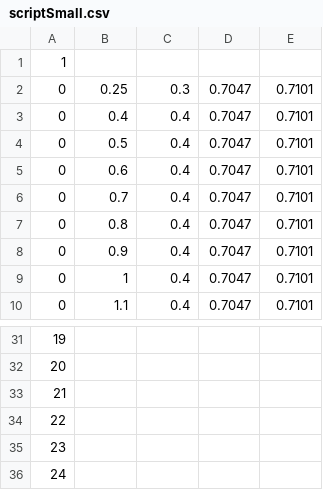
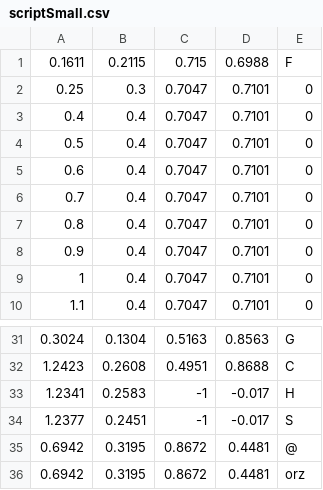
Before and after one commit to DITShark/main_2022_smol, a CSV file: include/scriptSmall.csv, drawn as a sheet; only a part is shown, gaps mark what is left out; removed rows and columns are numbered as before the commit, all else as after; the diff covers the shown part only; the diff names each change by its address in the sheet, - before the commit and + after, or states it on an @@ line.

```diff
--- a/include/scriptSmall.csv
+++ b/include/scriptSmall.csv
-column A, rows 1-10: 1 | 0 | 0 | 0 | 0 | 0 | 0 | 0 | 0 | 0; rows 31-36: 19 | 20 | 21 | 22 | 23 | 24
+column E, rows 1-10: F | 0 | 0 | 0 | 0 | 0 | 0 | 0 | 0 | 0; rows 31-36: G | C | H | S | @ | orz
-A1: (empty)
+A1: 0.1611
-B1: (empty)
+B1: 0.2115
-C1: (empty)
+C1: 0.715
-D1: (empty)
+D1: 0.6988
-A31: (empty)
+A31: 0.3024
-B31: (empty)
+B31: 0.1304
-C31: (empty)
+C31: 0.5163
-D31: (empty)
+D31: 0.8563
-A32: (empty)
+A32: 1.2423
-B32: (empty)
+B32: 0.2608
-C32: (empty)
+C32: 0.4951
-D32: (empty)
+D32: 0.8688
-A33: (empty)
+A33: 1.2341
-B33: (empty)
+B33: 0.2583
-C33:C34: (empty)
+C33:C34: -1
-D33:D34: (empty)
+D33:D34: -0.017
-A34: (empty)
+A34: 1.2377
-B34: (empty)
+B34: 0.2451
-A35:A36: (empty)
+A35:A36: 0.6942
-B35:B36: (empty)
+B35:B36: 0.3195
-C35:C36: (empty)
+C35:C36: 0.8672
-D35:D36: (empty)
+D35:D36: 0.4481
```
Also changed, not shown: 68 edited cells elsewhere in this file.
